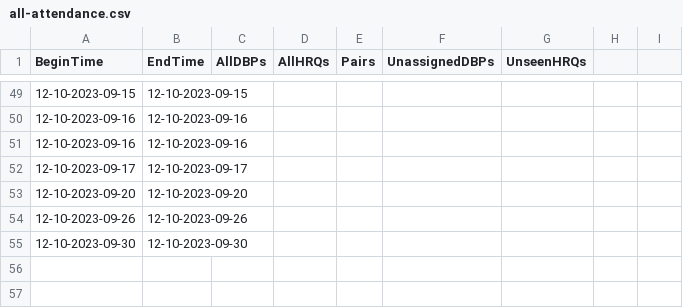
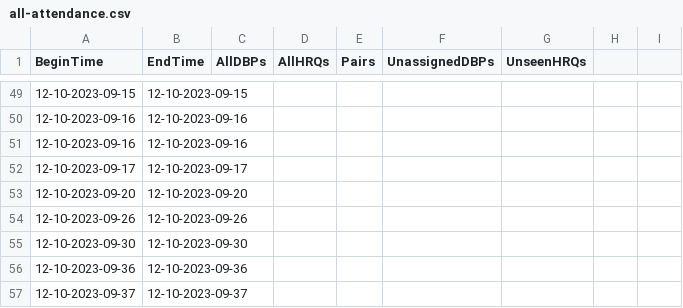
Before and after one commit to cs0320-f23/term-project-rdbrooks-meball-jzdzilow-sridley, a CSV file: back/data/all-attendance.csv, drawn as a sheet; only a part is shown, gaps mark what is left out.

```diff
--- a/back/data/all-attendance.csv
+++ b/back/data/all-attendance.csv
@@ -55 +55,3 @@ BeginTime, EndTime, AllDBPs, AllHRQs, Pairs, UnassignedDBPs, UnseenHRQs
 12-10-2023-09-30, 12-10-2023-09-30, , , , ,
+12-10-2023-09-36, 12-10-2023-09-36, , , , ,
+12-10-2023-09-37, 12-10-2023-09-37, , , , ,
```
Also changed, not shown: 10 other files.
